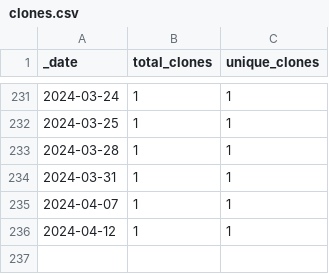
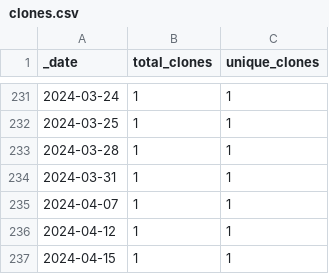
Before and after one commit to roberts-farm-of-ideas/11, a CSV file: traffic/clones.csv, drawn as a sheet; only a part is shown, gaps mark what is left out; the diff names each change by its address in the sheet, - before the commit and + after, or states it on an @@ line.

Commit message:
GitHub traffic

```diff
--- a/traffic/clones.csv
+++ b/traffic/clones.csv
+row 237: 2024-04-15 | 1 | 1
```
Also changed, not shown: 1 other file.
